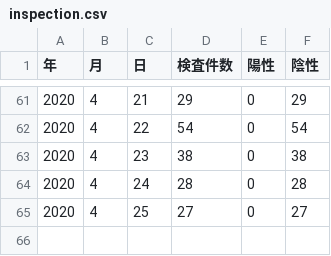
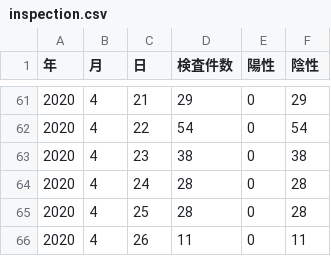
Before and after one commit to tottori-covid19/covid19, a CSV file: tool/downloads/tottori/inspection.csv, drawn as a sheet; only a part is shown, gaps mark what is left out.

Commit message:
update-data

```diff
--- a/tool/downloads/tottori/inspection.csv
+++ b/tool/downloads/tottori/inspection.csv
@@ -64,2 +64,3 @@
 2020,4,24,28,0,28
-2020,4,25,27,0,27
+2020,4,25,28,0,28
+2020,4,26,11,0,11
```
Also changed, not shown: tool/downloads/tottori/querent.csv, 1 other file.
